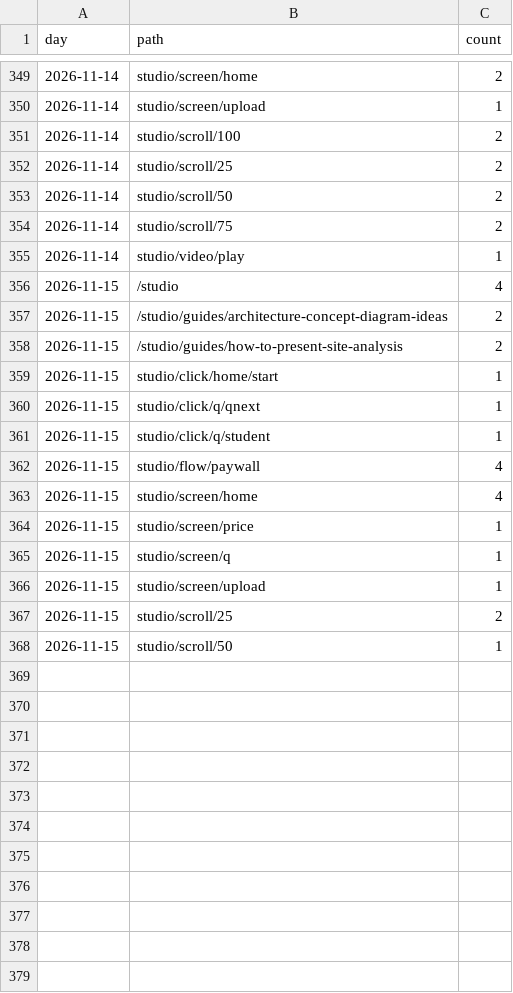
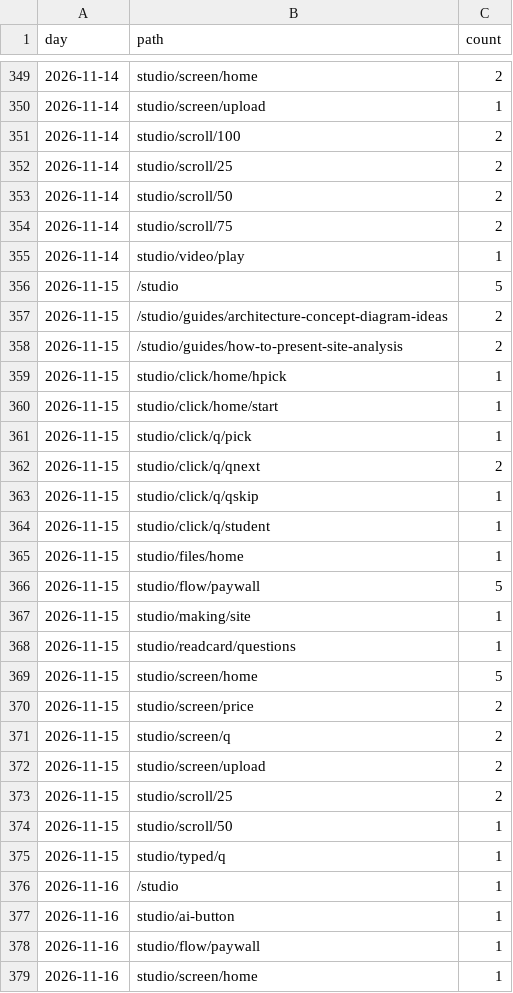
Before and after one commit to discoverarchitecture/discoverarchitecture.github.io, a CSV file: events.csv, drawn as a sheet; only a part is shown, gaps mark what is left out.

```diff
--- a/events.csv
+++ b/events.csv
@@ -355,14 +355,25 @@ day,path,count
 2026-11-14,studio/video/play,1
-2026-11-15,/studio,4
+2026-11-15,/studio,5
 2026-11-15,/studio/guides/architecture-concept-diagram-ideas,2
 2026-11-15,/studio/guides/how-to-present-site-analysis,2
+2026-11-15,studio/click/home/hpick,1
 2026-11-15,studio/click/home/start,1
-2026-11-15,studio/click/q/qnext,1
+2026-11-15,studio/click/q/pick,1
+2026-11-15,studio/click/q/qnext,2
+2026-11-15,studio/click/q/qskip,1
 2026-11-15,studio/click/q/student,1
-2026-11-15,studio/flow/paywall,4
-2026-11-15,studio/screen/home,4
-2026-11-15,studio/screen/price,1
-2026-11-15,studio/screen/q,1
-2026-11-15,studio/screen/upload,1
+2026-11-15,studio/files/home,1
+2026-11-15,studio/flow/paywall,5
+2026-11-15,studio/making/site,1
+2026-11-15,studio/readcard/questions,1
+2026-11-15,studio/screen/home,5
+2026-11-15,studio/screen/price,2
+2026-11-15,studio/screen/q,2
+2026-11-15,studio/screen/upload,2
 2026-11-15,studio/scroll/25,2
 2026-11-15,studio/scroll/50,1
+2026-11-15,studio/typed/q,1
+2026-11-16,/studio,1
+2026-11-16,studio/ai-button,1
+2026-11-16,studio/flow/paywall,1
+2026-11-16,studio/screen/home,1
```
Also changed, not shown: daily.csv, signups.csv, 1 other file.
